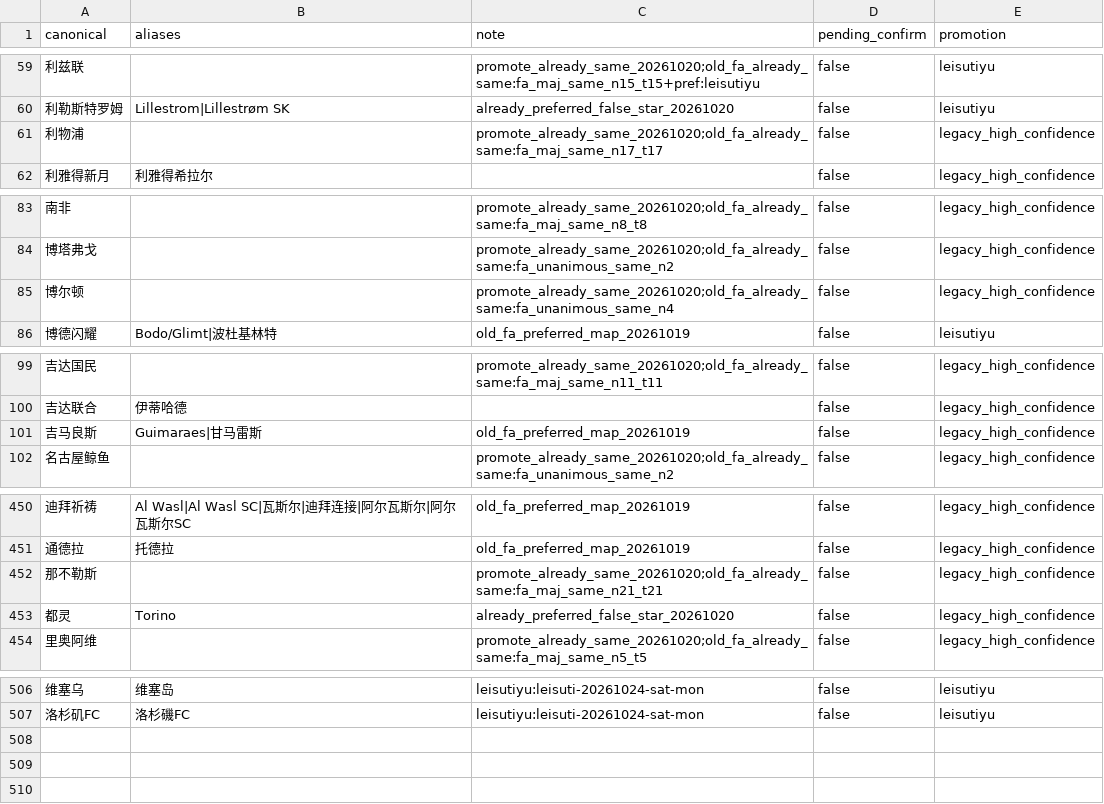
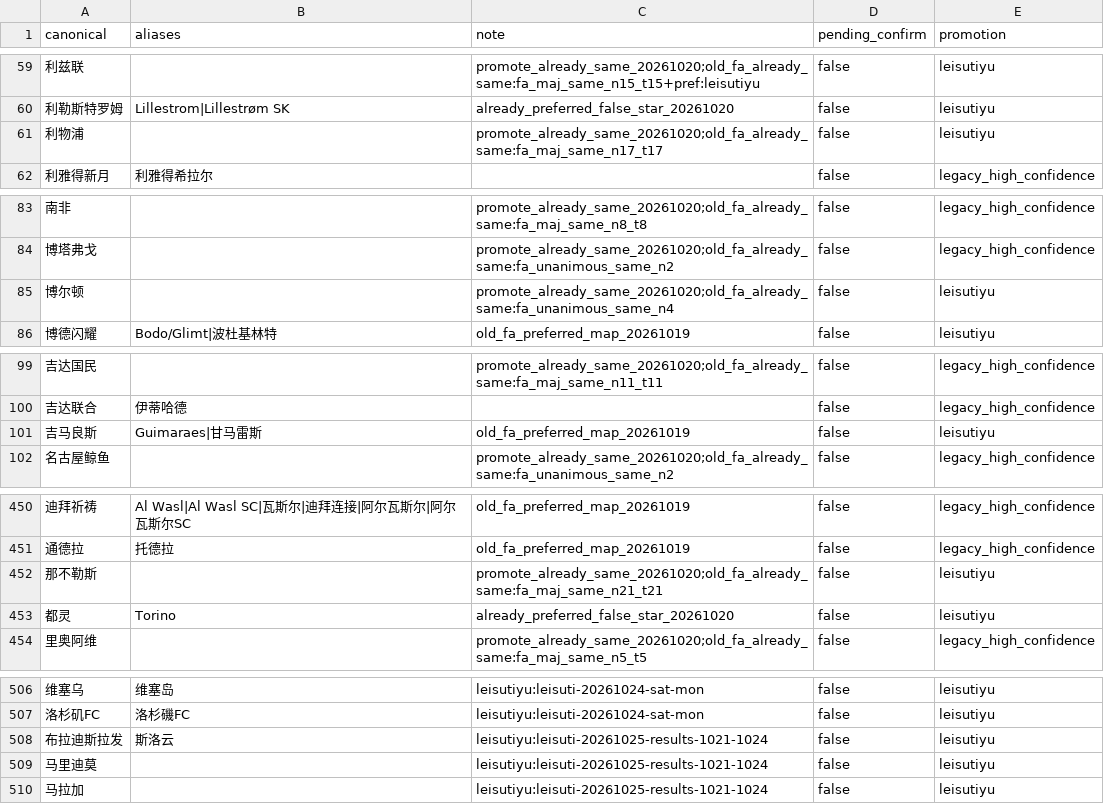
Before and after one commit to Dugege007/football-analyze-tool, a CSV file: api/resources/name-standard/teams.csv, drawn as a sheet; only a part is shown, gaps mark what is left out; the diff covers the shown part only; the diff names each change by its address in the sheet, - before the commit and + after, or states it on an @@ line.

```diff
--- a/api/resources/name-standard/teams.csv
+++ b/api/resources/name-standard/teams.csv
-E61 (promotion): legacy_high_confidence
+E61 (promotion): leisutiyu
-E85 (promotion): legacy_high_confidence
+E85 (promotion): leisutiyu
-E101 (promotion): legacy_high_confidence
+E101 (promotion): leisutiyu
-E452:E453 (promotion): legacy_high_confidence
+E452:E453 (promotion): leisutiyu
+row 508: 布拉迪斯拉发 | 斯洛云 | leisutiyu:leisuti-20261025-results-1021-1024 | false | leisutiyu
+row 509: 马里迪莫 |  | leisutiyu:leisuti-20261025-results-1021-1024 | false | leisutiyu
+row 510: 马拉加 |  | leisutiyu:leisuti-20261025-results-1021-1024 | false | leisutiyu
```
Also changed, not shown: 14 edited cells elsewhere in this file, api/resources/name-standard/competitions.csv.
